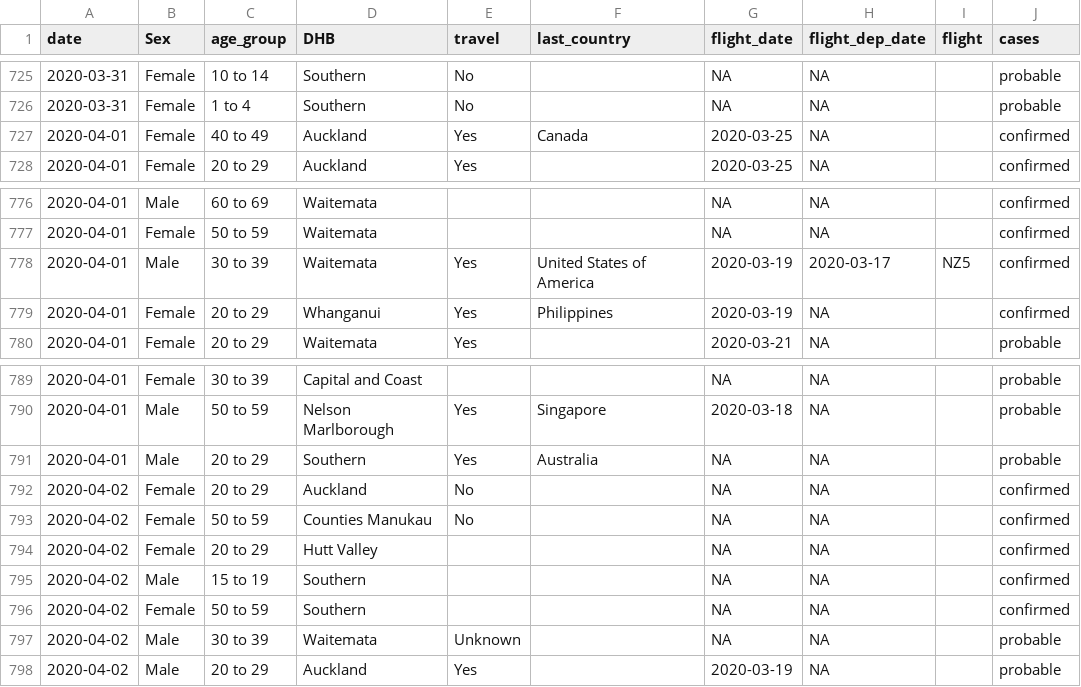
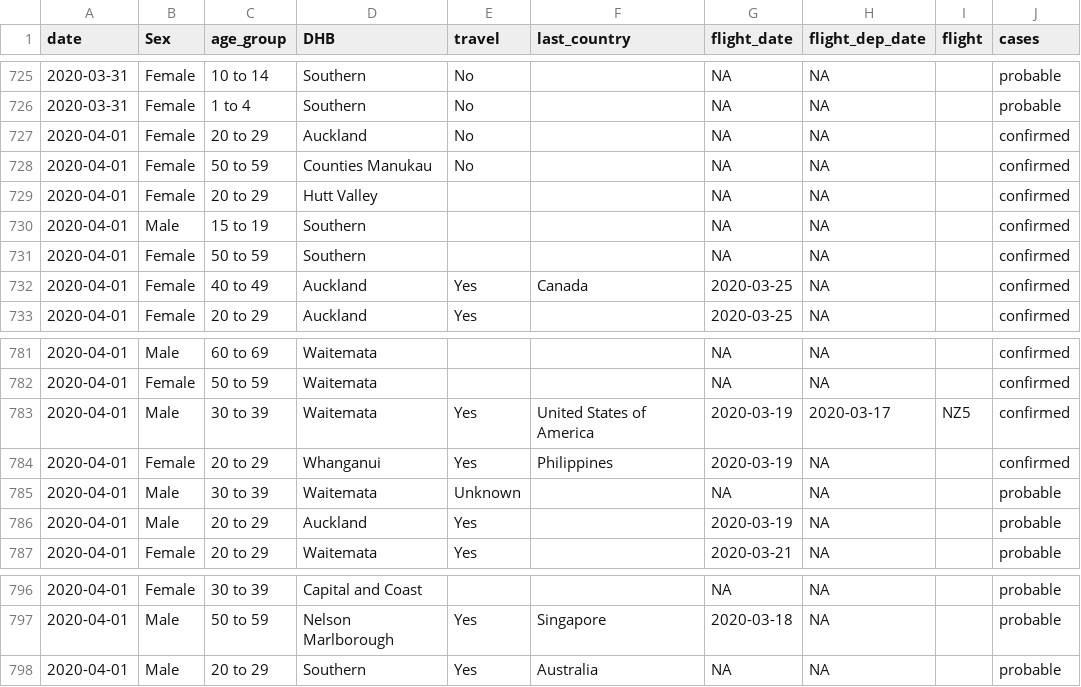
Before and after one commit to MattBixley/COVID19, a CSV file: data/nz_moh.csv, drawn as a sheet; only a part is shown, gaps mark what is left out; removed rows and columns are numbered as before the commit, all else as after; the diff names each change by its address in the sheet, - before the commit and + after, or states it on an @@ line.

Commit message:
more hacking the MOH data

```diff
--- a/data/nz_moh.csv
+++ b/data/nz_moh.csv
+row 727: 2020-04-01 | Female | 20 to 29 | Auckland | No |  | NA | NA |  | confirmed
+row 728: 2020-04-01 | Female | 50 to 59 | Counties Manukau | No |  | NA | NA |  | confirmed
+row 729: 2020-04-01 | Female | 20 to 29 | Hutt Valley |  |  | NA | NA |  | confirmed
+row 730: 2020-04-01 | Male | 15 to 19 | Southern |  |  | NA | NA |  | confirmed
+row 731: 2020-04-01 | Female | 50 to 59 | Southern |  |  | NA | NA |  | confirmed
+row 785: 2020-04-01 | Male | 30 to 39 | Waitemata | Unknown |  | NA | NA |  | probable
+row 786: 2020-04-01 | Male | 20 to 29 | Auckland | Yes |  | 2020-03-19 | NA |  | probable
-row 792: 2020-04-02 | Female | 20 to 29 | Auckland | No |  | NA | NA |  | confirmed
-row 793: 2020-04-02 | Female | 50 to 59 | Counties Manukau | No |  | NA | NA |  | confirmed
-row 794: 2020-04-02 | Female | 20 to 29 | Hutt Valley |  |  | NA | NA |  | confirmed
-row 795: 2020-04-02 | Male | 15 to 19 | Southern |  |  | NA | NA |  | confirmed
-row 796: 2020-04-02 | Female | 50 to 59 | Southern |  |  | NA | NA |  | confirmed
-row 797: 2020-04-02 | Male | 30 to 39 | Waitemata | Unknown |  | NA | NA |  | probable
-row 798: 2020-04-02 | Male | 20 to 29 | Auckland | Yes |  | 2020-03-19 | NA |  | probable
```
Also changed, not shown: 4 other files.
